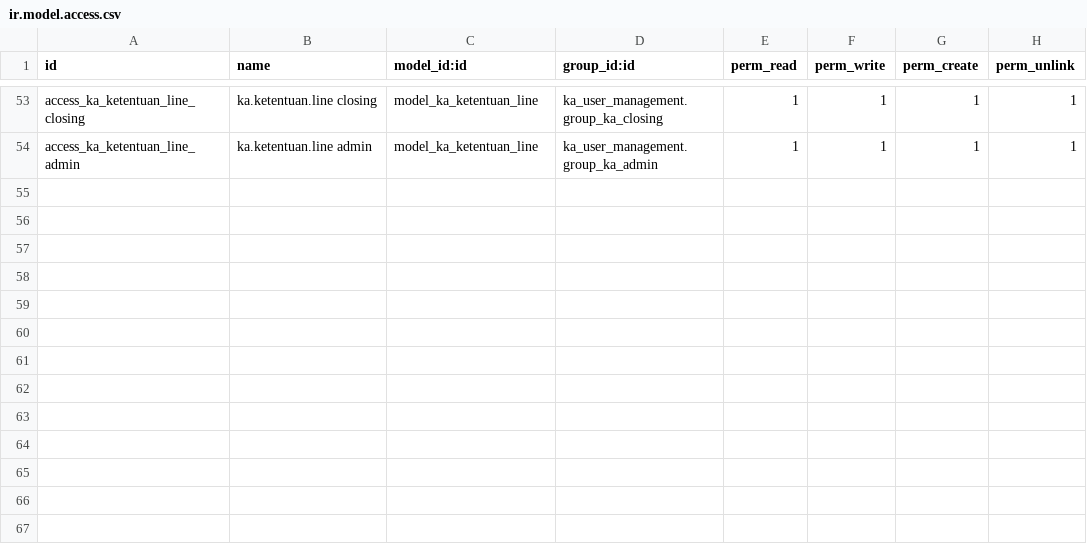
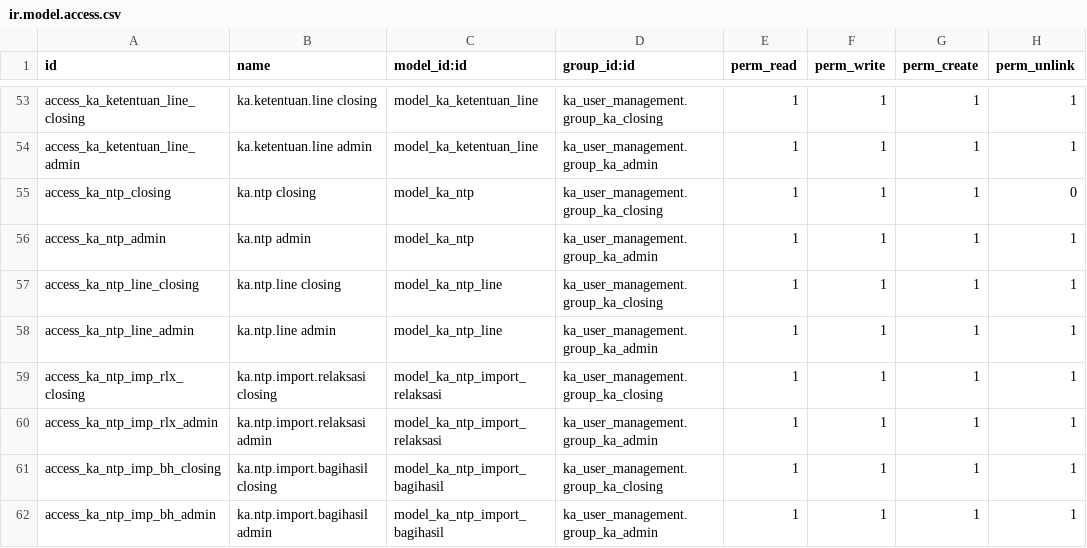
Before and after one commit to FaisalRifai1120/odoo18, a CSV file: odoo18/ka_sita/security/ir.model.access.csv, drawn as a sheet; only a part is shown, gaps mark what is left out.

Commit message:
[ADD] Closing-NTP

```diff
--- a/odoo18/ka_sita/security/ir.model.access.csv
+++ b/odoo18/ka_sita/security/ir.model.access.csv
@@ -54 +54,9 @@ access_ka_ketentuan_line_closing,ka.ketentuan.line closing,model_ka_ketentuan_li
 access_ka_ketentuan_line_admin,ka.ketentuan.line admin,model_ka_ketentuan_line,ka_user_management.group_ka_admin,1,1,1,1
+access_ka_ntp_closing,ka.ntp closing,model_ka_ntp,ka_user_management.group_ka_closing,1,1,1,0
+access_ka_ntp_admin,ka.ntp admin,model_ka_ntp,ka_user_management.group_ka_admin,1,1,1,1
+access_ka_ntp_line_closing,ka.ntp.line closing,model_ka_ntp_line,ka_user_management.group_ka_closing,1,1,1,1
+access_ka_ntp_line_admin,ka.ntp.line admin,model_ka_ntp_line,ka_user_management.group_ka_admin,1,1,1,1
+access_ka_ntp_imp_rlx_closing,ka.ntp.import.relaksasi closing,model_ka_ntp_import_relaksasi,ka_user_management.group_ka_closing,1,1,1,1
+access_ka_ntp_imp_rlx_admin,ka.ntp.import.relaksasi admin,model_ka_ntp_import_relaksasi,ka_user_management.group_ka_admin,1,1,1,1
+access_ka_ntp_imp_bh_closing,ka.ntp.import.bagihasil closing,model_ka_ntp_import_bagihasil,ka_user_management.group_ka_closing,1,1,1,1
+access_ka_ntp_imp_bh_admin,ka.ntp.import.bagihasil admin,model_ka_ntp_import_bagihasil,ka_user_management.group_ka_admin,1,1,1,1
```
Also changed, not shown: 11 other files.
